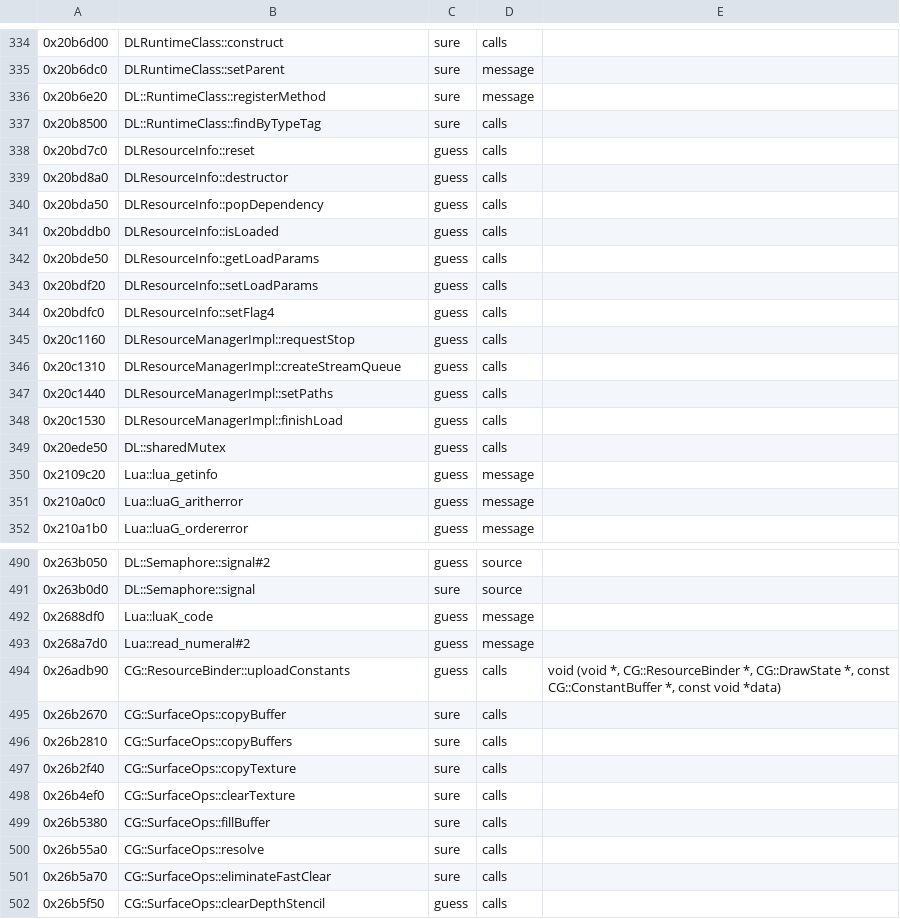
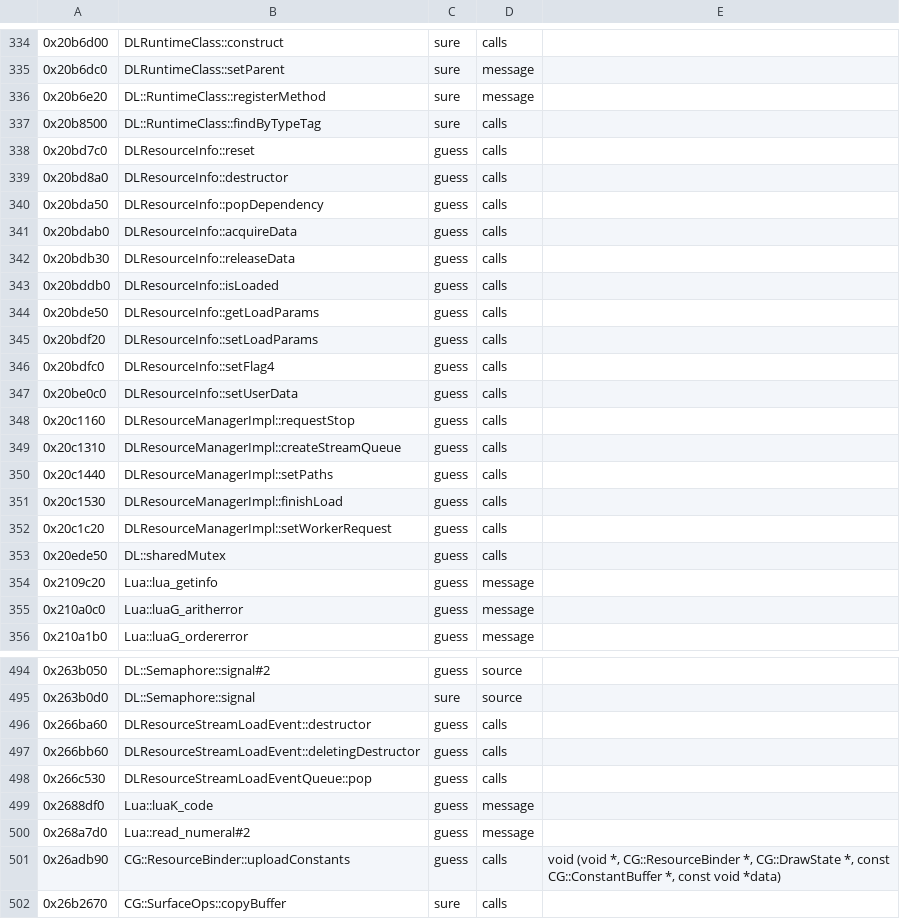
Before and after one commit to bloodborne-native/bloodborne-recomp, a TSV file: annotations/functions.tsv, drawn as a sheet; only a part is shown, gaps mark what is left out; the shorter side is filled out with more unchanged rows.

```diff
--- a/annotations/functions.tsv
+++ b/annotations/functions.tsv
@@ -340,2 +340,4 @@
 0x20bda50	DLResourceInfo::popDependency	guess	calls	
+0x20bdab0	DLResourceInfo::acquireData	guess	calls	
+0x20bdb30	DLResourceInfo::releaseData	guess	calls	
 0x20bddb0	DLResourceInfo::isLoaded	guess	calls	
@@ -344,2 +346,3 @@
 0x20bdfc0	DLResourceInfo::setFlag4	guess	calls	
+0x20be0c0	DLResourceInfo::setUserData	guess	calls	
 0x20c1160	DLResourceManagerImpl::requestStop	guess	calls	
@@ -348,2 +351,3 @@
 0x20c1530	DLResourceManagerImpl::finishLoad	guess	calls	
+0x20c1c20	DLResourceManagerImpl::setWorkerRequest	guess	calls	
 0x20ede50	DL::sharedMutex	guess	calls	
@@ -491,2 +495,5 @@
 0x263b0d0	DL::Semaphore::signal	sure	source
+0x266ba60	DLResourceStreamLoadEvent::destructor	guess	calls	
+0x266bb60	DLResourceStreamLoadEvent::deletingDestructor	guess	calls	
+0x266c530	DLResourceStreamLoadEventQueue::pop	guess	calls	
 0x2688df0	Lua::luaK_code	guess	message	
```
Also changed, not shown: 2 other files.
